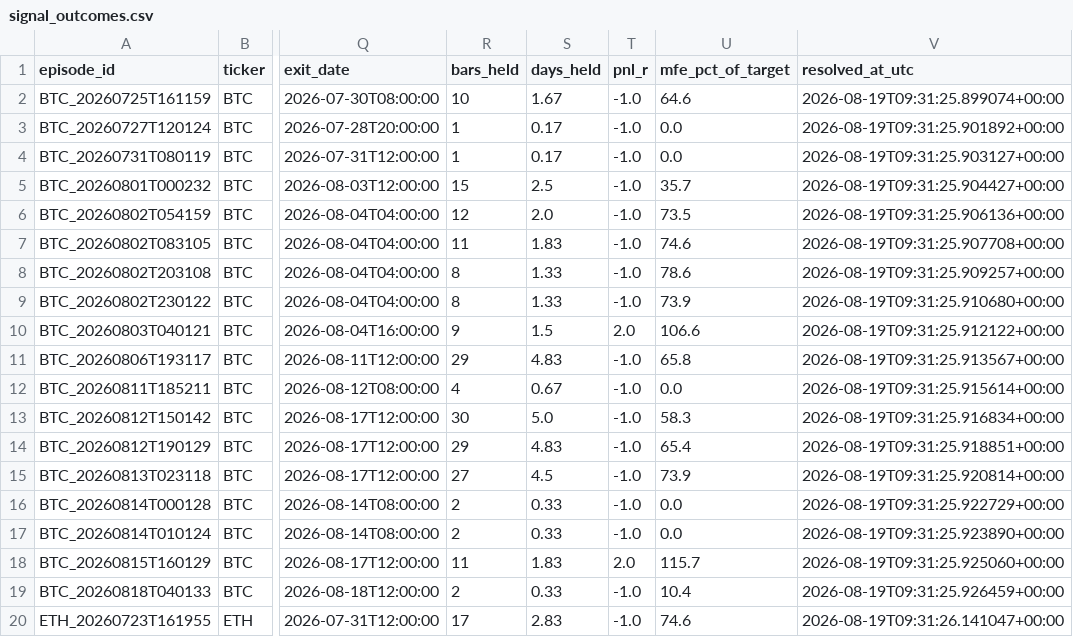
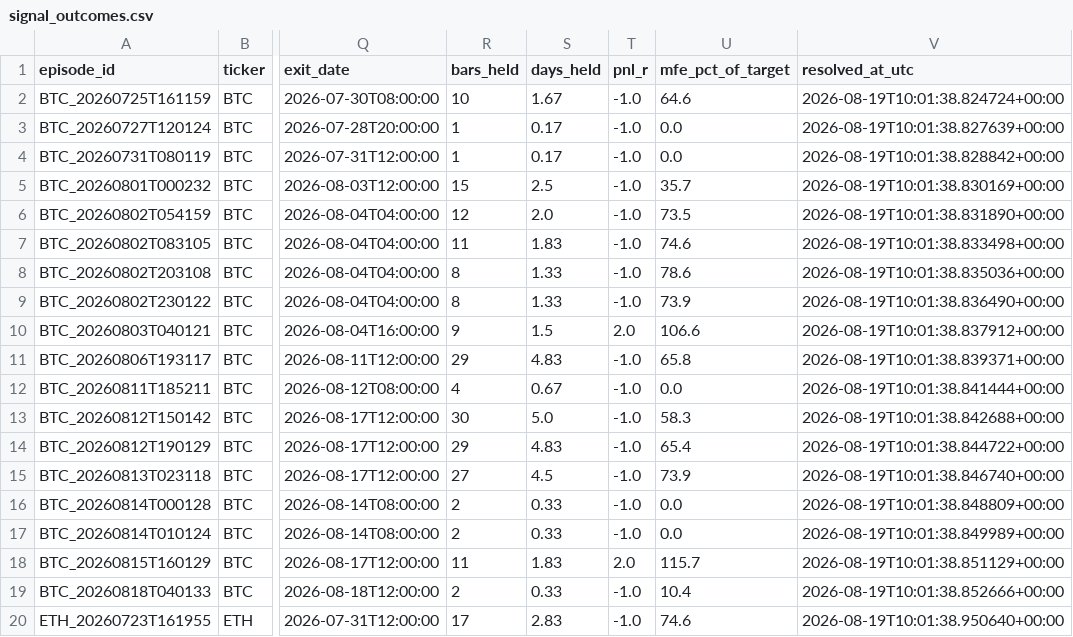
Before and after one commit to bembem718ai-stack/Crypto-Model, a CSV file: signal_outcomes.csv, drawn as a sheet; only a part is shown, gaps mark what is left out; the diff names each change by its address in the sheet, - before the commit and + after, or states it on an @@ line.

```diff
--- a/signal_outcomes.csv
+++ b/signal_outcomes.csv
-V2 (resolved_at_utc): 2026-08-19T09:31:25.899074+00:00
+V2 (resolved_at_utc): 2026-08-19T10:01:38.824724+00:00
-V3 (resolved_at_utc): 2026-08-19T09:31:25.901892+00:00
+V3 (resolved_at_utc): 2026-08-19T10:01:38.827639+00:00
-V4 (resolved_at_utc): 2026-08-19T09:31:25.903127+00:00
+V4 (resolved_at_utc): 2026-08-19T10:01:38.828842+00:00
-V5 (resolved_at_utc): 2026-08-19T09:31:25.904427+00:00
+V5 (resolved_at_utc): 2026-08-19T10:01:38.830169+00:00
-V6 (resolved_at_utc): 2026-08-19T09:31:25.906136+00:00
+V6 (resolved_at_utc): 2026-08-19T10:01:38.831890+00:00
-V7 (resolved_at_utc): 2026-08-19T09:31:25.907708+00:00
+V7 (resolved_at_utc): 2026-08-19T10:01:38.833498+00:00
-V8 (resolved_at_utc): 2026-08-19T09:31:25.909257+00:00
+V8 (resolved_at_utc): 2026-08-19T10:01:38.835036+00:00
-V9 (resolved_at_utc): 2026-08-19T09:31:25.910680+00:00
+V9 (resolved_at_utc): 2026-08-19T10:01:38.836490+00:00
-V10 (resolved_at_utc): 2026-08-19T09:31:25.912122+00:00
+V10 (resolved_at_utc): 2026-08-19T10:01:38.837912+00:00
-V11 (resolved_at_utc): 2026-08-19T09:31:25.913567+00:00
+V11 (resolved_at_utc): 2026-08-19T10:01:38.839371+00:00
-V12 (resolved_at_utc): 2026-08-19T09:31:25.915614+00:00
+V12 (resolved_at_utc): 2026-08-19T10:01:38.841444+00:00
-V13 (resolved_at_utc): 2026-08-19T09:31:25.916834+00:00
+V13 (resolved_at_utc): 2026-08-19T10:01:38.842688+00:00
-V14 (resolved_at_utc): 2026-08-19T09:31:25.918851+00:00
+V14 (resolved_at_utc): 2026-08-19T10:01:38.844722+00:00
-V15 (resolved_at_utc): 2026-08-19T09:31:25.920814+00:00
+V15 (resolved_at_utc): 2026-08-19T10:01:38.846740+00:00
-V16 (resolved_at_utc): 2026-08-19T09:31:25.922729+00:00
+V16 (resolved_at_utc): 2026-08-19T10:01:38.848809+00:00
-V17 (resolved_at_utc): 2026-08-19T09:31:25.923890+00:00
+V17 (resolved_at_utc): 2026-08-19T10:01:38.849989+00:00
-V18 (resolved_at_utc): 2026-08-19T09:31:25.925060+00:00
+V18 (resolved_at_utc): 2026-08-19T10:01:38.851129+00:00
-V19 (resolved_at_utc): 2026-08-19T09:31:25.926459+00:00
+V19 (resolved_at_utc): 2026-08-19T10:01:38.852666+00:00
-V20 (resolved_at_utc): 2026-08-19T09:31:26.141047+00:00
+V20 (resolved_at_utc): 2026-08-19T10:01:38.950640+00:00
```
Also changed, not shown: signal_log.csv, 1 other file.
